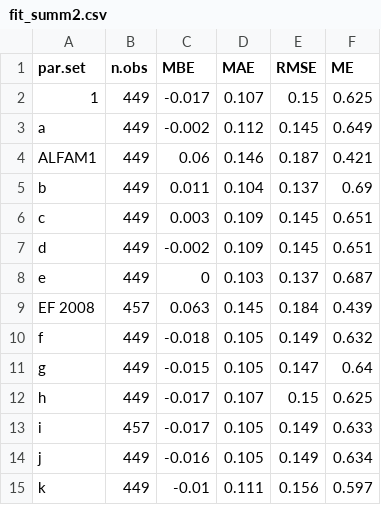
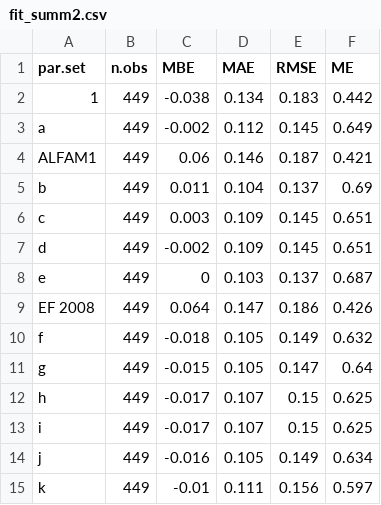
Before and after one commit to sashahafner/ALFAM2-EF-DK-2021, a CSV file: model_cal/output/fit_summ2.csv, drawn as a sheet.

```diff
--- a/model_cal/output/fit_summ2.csv
+++ b/model_cal/output/fit_summ2.csv
@@ -1,3 +1,3 @@
 "par.set","n.obs","MBE","MAE","RMSE","ME"
-"1",449,-0.017,0.107,0.15,0.625
+"1",449,-0.038,0.134,0.183,0.442
 "a",449,-0.002,0.112,0.145,0.649
@@ -8,3 +8,3 @@
 "e",449,0,0.103,0.137,0.687
-"EF 2008",457,0.063,0.145,0.184,0.439
+"EF 2008",449,0.064,0.147,0.186,0.426
 "f",449,-0.018,0.105,0.149,0.632
@@ -12,3 +12,3 @@
 "h",449,-0.017,0.107,0.15,0.625
-"i",457,-0.017,0.105,0.149,0.633
+"i",449,-0.017,0.107,0.15,0.625
 "j",449,-0.016,0.105,0.149,0.634
```
Also changed, not shown: model_cal/output/fit_summ1.csv, model_cal/output/fit_summ_ct.csv, 13 other files.
